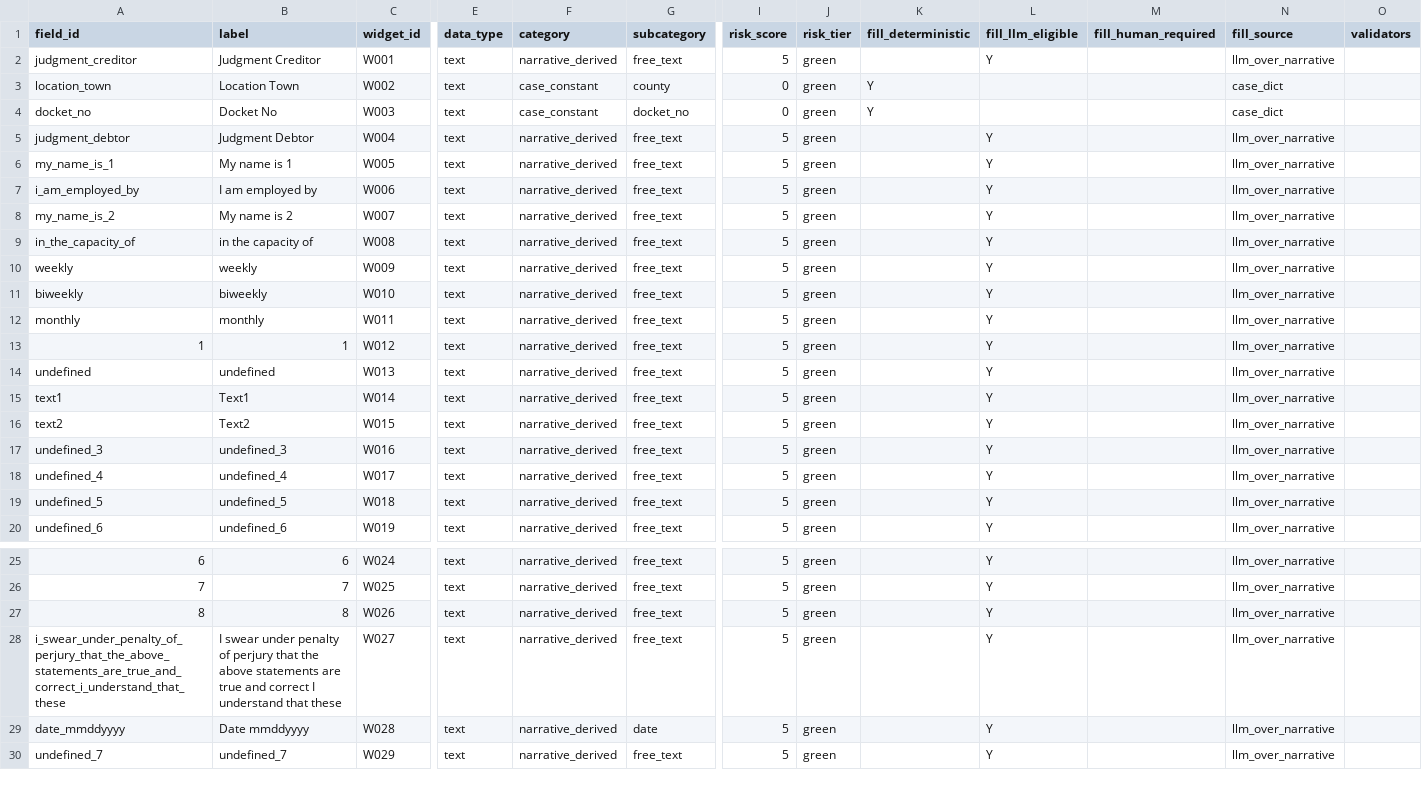
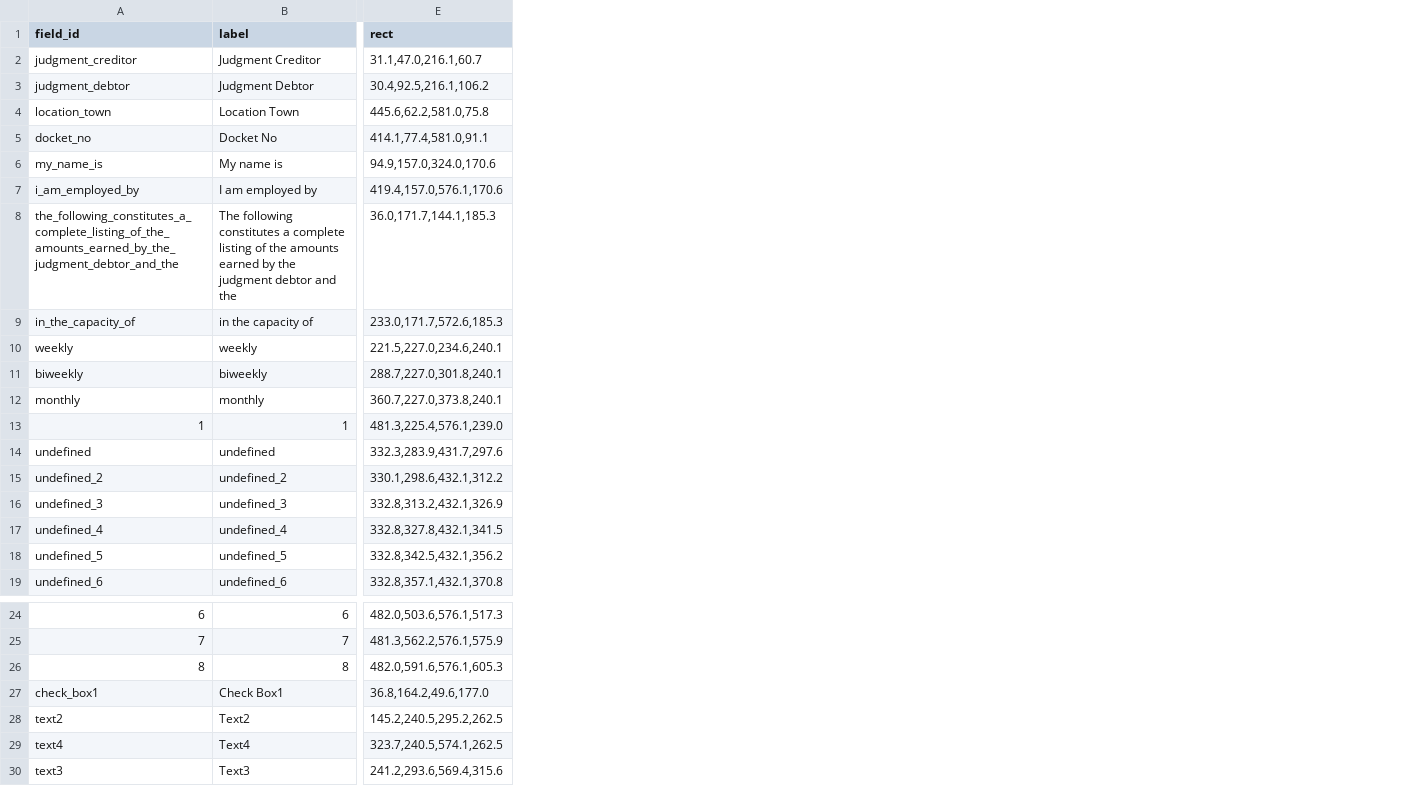
Before and after one commit to bedardandy/maine-court-forms, a CSV file: forms/MJ-007/fields.csv, drawn as a sheet; only a part is shown, gaps mark what is left out; removed rows and columns are numbered as before the commit, all else as after; rows hold the shown columns only; the diff covers the shown part only; the diff names each change by its address in the sheet, - before the commit and + after, or states it on an @@ line.

```diff
--- a/forms/MJ-007/fields.csv
+++ b/forms/MJ-007/fields.csv
-column C (widget_id), rows 2-4: W001 | W002 | W003; rows 6-14: W005 | W006 | W007 | W008 | W009 | W010 | W011 | W012 | W013; rows 16-20: W015 | W016 | W017 | W018 | W019; rows 25-30: W024 | W025 | W026 | W027 | W028 | W029
-column E (data_type), rows 2-4: all text; rows 6-14: all text; rows 16-20: all text; rows 25-30: all text
-column F (category), rows 2-4: narrative_derived | case_constant | case_constant; rows 6-14: all narrative_derived; rows 16-20: all narrative_derived; rows 25-30: all narrative_derived
-column G (subcategory), rows 2-4: free_text | county | docket_no; rows 6-14: all free_text; rows 16-20: all free_text; rows 25-30: free_text | free_text | free_text | free_text | date | free_text
-column I (risk_score), rows 2-4: 5 | 0 | 0; rows 6-14: all 5; rows 16-20: all 5; rows 25-30: all 5
-column J (risk_tier), rows 2-4: all green; rows 6-14: all green; rows 16-20: all green; rows 25-30: all green
-column K (fill_deterministic), rows 3-4: Y | Y
-column L (fill_llm_eligible), row 2: Y; rows 6-14: all Y; rows 16-20: all Y; rows 25-30: all Y
-column M (fill_human_required), empty
-column N (fill_source), rows 2-4: llm_over_narrative | case_dict | case_dict; rows 6-14: all llm_over_narrative; rows 16-20: all llm_over_narrative; rows 25-30: all llm_over_narrative
-column O (validators), empty
+column E (rect), row 2: 31.1,47.0,216.1,60.7; rows 4-19: 445.6,62.2,581.0,75.8 | 414.1,77.4,581.0,91.1 | 94.9,157.0,324.0,170.6 | 419.4,157.0,576.1,170.6 | 36.0,171.7,144.1,185.3 | 233.0,171.7,572.6,185.3 | 221.5,227.0,234.6,240.1 | 288.7,227.0,301.8,240.1 | 360.7,227.0,373.8,240.1 | 481.3,225.4,576.1,239.0 | 332.3,283.9,431.7,297.6 | 330.1,298.6,432.1,312.2 | 332.8,313.2,432.1,326.9 | 332.8,327.8,432.1,341.5 | 332.8,342.5,432.1,356.2 | 332.8,357.1,432.1,370.8; rows 24-26: 482.0,503.6,576.1,517.3 | 481.3,562.2,576.1,575.9 | 482.0,591.6,576.1,605.3; rows 28-30: 145.2,240.5,295.2,262.5 | 323.7,240.5,574.1,262.5 | 241.2,293.6,569.4,315.6
@@ row 5 moved to row 3: judgment_debtor @@
-A6 (field_id): my_name_is_1
+A6 (field_id): my_name_is
-B6 (label): My name is 1
+B6 (label): My name is
-A8 (field_id): my_name_is_2
+A8 (field_id): the_following_constitutes_a_complete_listing_of_the_amounts_earned_by_the_judgment_debtor_and_the
-B8 (label): My name is 2
+B8 (label): The following constitutes a complete listing of the amounts earned by the judgment debtor and the
-row 15: text1 | Text1 | W014 | text | narrative_derived | free_text | 5 | green |  | Y |  | llm_over_narrative
-A15 (field_id): text2
+A15 (field_id): undefined_2
-B15 (label): Text2
+B15 (label): undefined_2
+row 27: check_box1 | Check Box1 | 36.8,164.2,49.6,177.0
-A28 (field_id): i_swear_under_penalty_of_perjury_that_the_above_statements_are_true_and_correct_i_understand_that_these
+A28 (field_id): text2
-B28 (label): I swear under penalty of perjury that the above statements are true and correct I understand that these
+B28 (label): Text2
-A29 (field_id): date_mmddyyyy
+A29 (field_id): text4
-B29 (label): Date mmddyyyy
+B29 (label): Text4
-A30 (field_id): undefined_7
+A30 (field_id): text3
-B30 (label): undefined_7
+B30 (label): Text3
```
Also changed, not shown: 3 edited cells elsewhere in this file, forms/CR-004/fields.csv, forms/CR-006/fields.csv, 20 other files.
